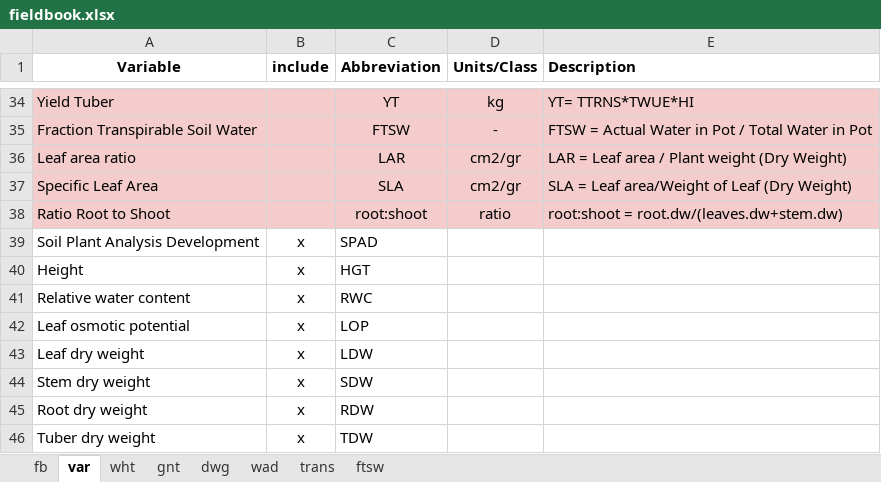
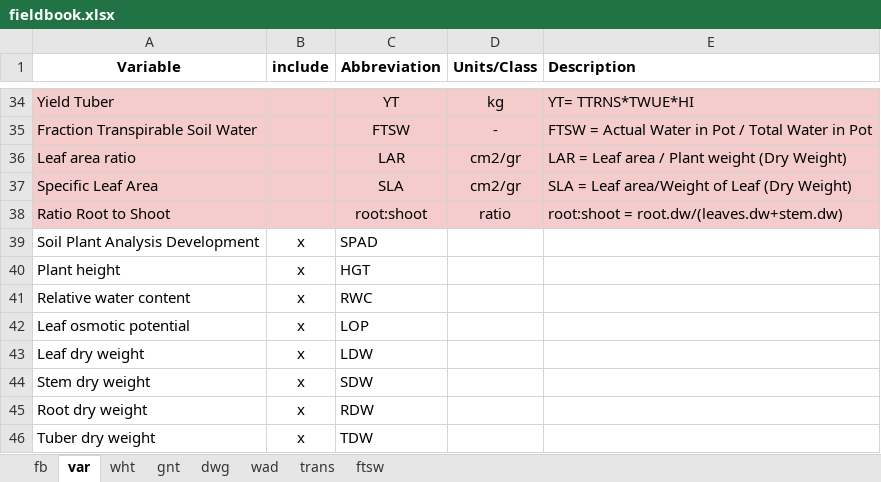
Before and after one commit to Flavjack/20130515LM, an Excel workbook: files/fieldbook.xlsx, sheet var, drawn as a sheet; only a part is shown, gaps mark what is left out; values as stored, in another font and other column widths than the file's, no borders; charts and pictures not drawn; the diff names each change by its address in the sheet, - before the commit and + after, or states it on an @@ line.

```diff
--- a/files/fieldbook.xlsx (sheet var)
+++ b/files/fieldbook.xlsx (sheet var)
-A40 (Variable): Height
+A40 (Variable): Plant height
```
Also changed, not shown: 28 other files.
